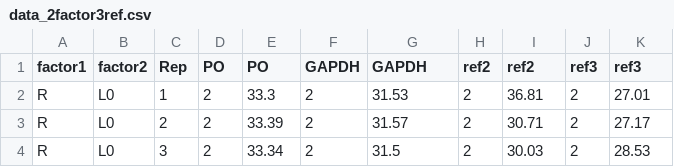
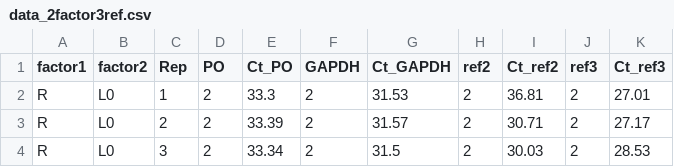
Before and after one commit to mirzaghaderi/rtpcr, a CSV file: inst/extdata/data_2factor3ref.csv, drawn as a sheet; only a part is shown.

```diff
--- a/inst/extdata/data_2factor3ref.csv
+++ b/inst/extdata/data_2factor3ref.csv
@@ -1,2 +1,2 @@
-factor1,factor2,Rep,PO,PO,GAPDH,GAPDH,ref2,ref2,ref3,ref3
+factor1,factor2,Rep,PO,Ct_PO,GAPDH,Ct_GAPDH,ref2,Ct_ref2,ref3,Ct_ref3
 R,L0,1,2,33.3,2,31.53,2,36.81,2,27.01
```
Also changed, not shown: 21 other files.
